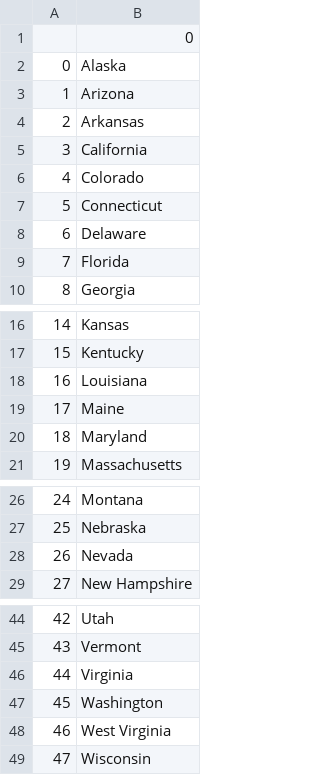
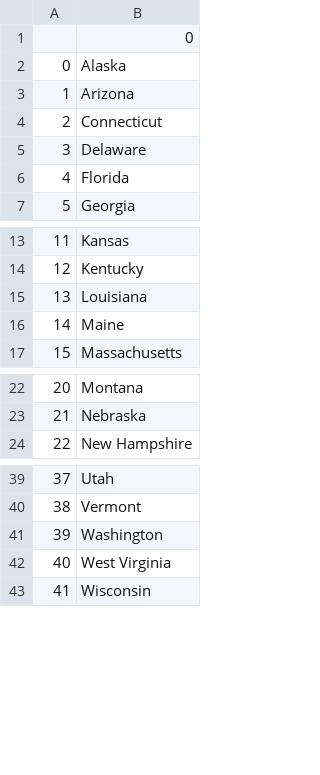
Before and after one commit to Renkai7/Python_Bootcamp, a CSV file: Section_25-CSV-Data_Panda-library/US States Game/states_to_learn.csv, drawn as a sheet; only a part is shown, gaps mark what is left out; removed rows and columns are numbered as before the commit, all else as after; the diff names each change by its address in the sheet, - before the commit and + after, or states it on an @@ line.

```diff
--- a/Section_25-CSV-Data_Panda-library/US States Game/states_to_learn.csv
+++ b/Section_25-CSV-Data_Panda-library/US States Game/states_to_learn.csv
-row 4: 2 | Arkansas
-row 5: 3 | California
-row 6: 4 | Colorado
@@ column A renumbered from row 4 down @@
-row 20: 18 | Maryland
-row 28: 26 | Nevada
-row 46: 44 | Virginia
```
Also changed, not shown: 4 other files.
